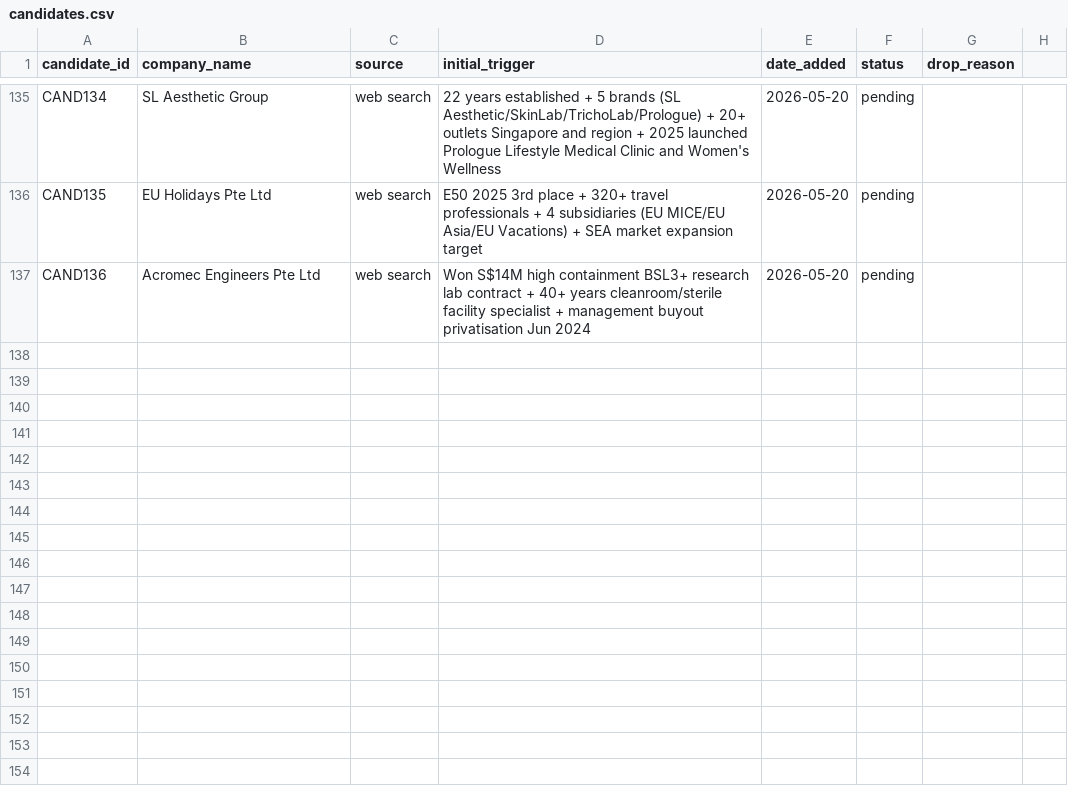
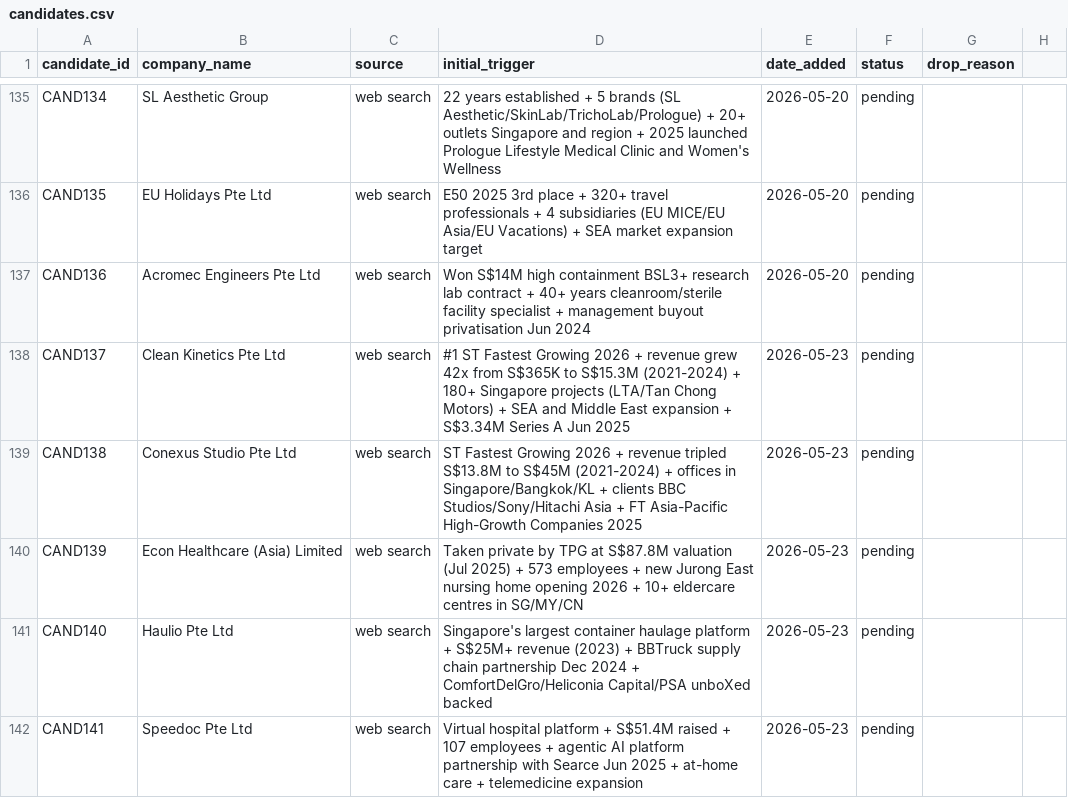
Before and after one commit to yingkiat/sales-crm, a CSV file: data/candidates.csv, drawn as a sheet; only a part is shown, gaps mark what is left out.

```diff
--- a/data/candidates.csv
+++ b/data/candidates.csv
@@ -137 +137,6 @@ CAND135,EU Holidays Pte Ltd,web search,E50 2025 3rd place + 320+ travel professi
 CAND136,Acromec Engineers Pte Ltd,web search,Won S$14M high containment BSL3+ research lab contract + 40+ years cleanroom/sterile facility specialist + management buyout privatisation Jun 2024,2026-05-20,pending,
+CAND137,Clean Kinetics Pte Ltd,web search,#1 ST Fastest Growing 2026 + revenue grew 42x from S$365K to S$15.3M (2021-2024) + 180+ Singapore projects (LTA/Tan Chong Motors) + SEA and Middle East expansion + S$3.34M Series A Jun 2025,2026-05-23,pending,
+CAND138,Conexus Studio Pte Ltd,web search,ST Fastest Growing 2026 + revenue tripled S$13.8M to S$45M (2021-2024) + offices in Singapore/Bangkok/KL + clients BBC Studios/Sony/Hitachi Asia + FT Asia-Pacific High-Growth Companies 2025,2026-05-23,pending,
+CAND139,Econ Healthcare (Asia) Limited,web search,Taken private by TPG at S$87.8M valuation (Jul 2025) + 573 employees + new Jurong East nursing home opening 2026 + 10+ eldercare centres in SG/MY/CN,2026-05-23,pending,
+CAND140,Haulio Pte Ltd,web search,Singapore's largest container haulage platform + S$25M+ revenue (2023) + BBTruck supply chain partnership Dec 2024 + ComfortDelGro/Heliconia Capital/PSA unboXed backed,2026-05-23,pending,
+CAND141,Speedoc Pte Ltd,web search,Virtual hospital platform + S$51.4M raised + 107 employees + agentic AI platform partnership with Searce Jun 2025 + at-home care + telemedicine expansion,2026-05-23,pending,
```
